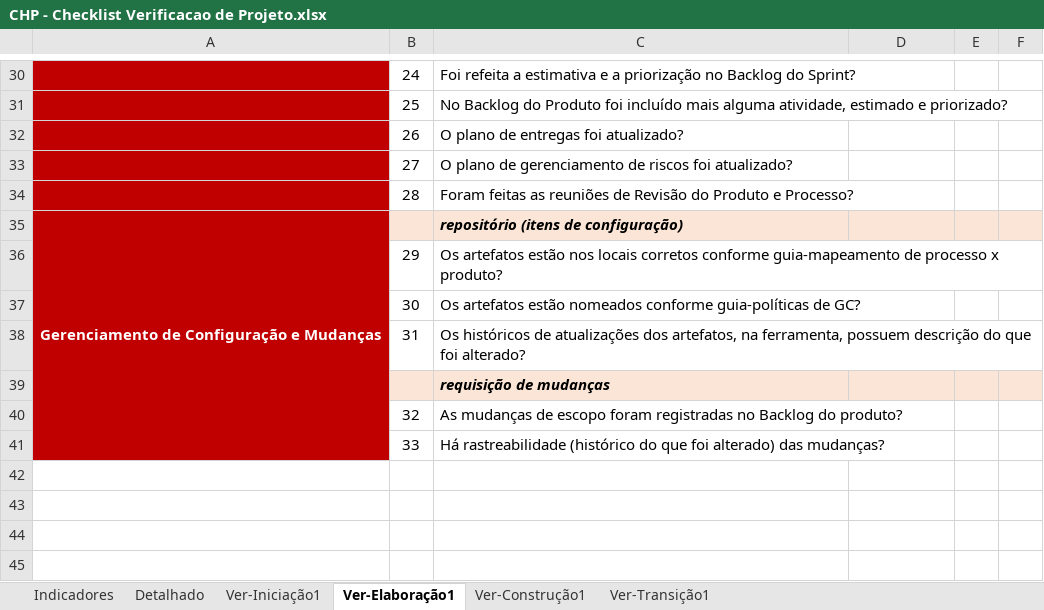
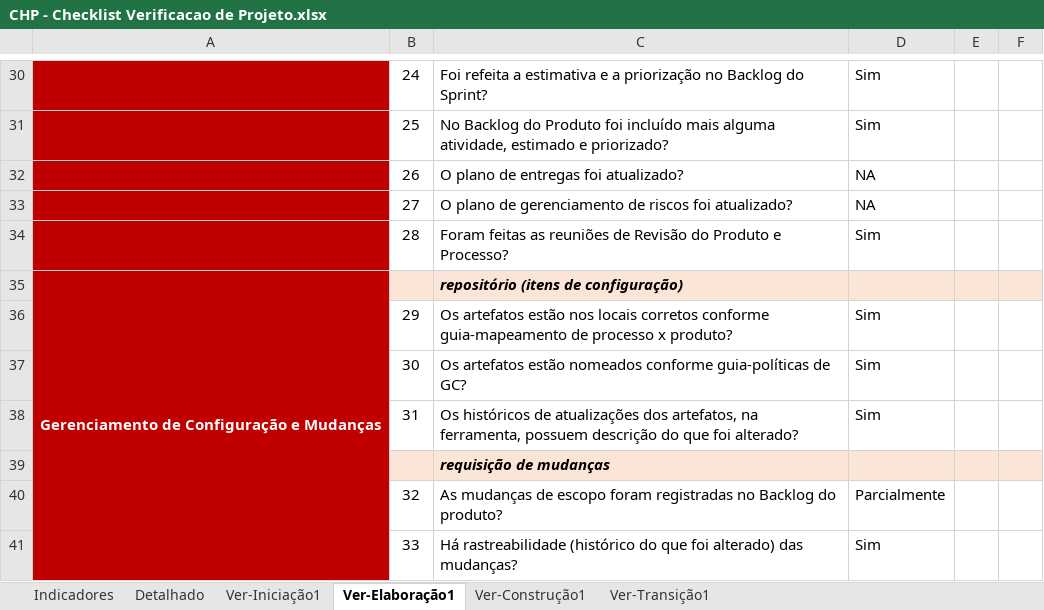
Before and after one commit to guualonso/chamado-pro, an Excel workbook: CHP/6.Gerenciamento de Projeto/CHP - Checklist Verificacao de Projeto.xlsx, sheet Ver-Elaboração1, drawn as a sheet; only a part is shown, gaps mark what is left out; values as stored, in another font and other column widths than the file's, no borders; the diff covers the shown part only; the diff names each change by its address in the sheet, - before the commit and + after, or states it on an @@ line.

```diff
--- a/CHP/6.Gerenciamento de Projeto/CHP - Checklist Verificacao de Projeto.xlsx (sheet Ver-Elaboração1)
+++ b/CHP/6.Gerenciamento de Projeto/CHP - Checklist Verificacao de Projeto.xlsx (sheet Ver-Elaboração1)
-D30:D31: (empty)
+D30:D31: Sim
-D32:D33: (empty)
+D32:D33: NA
-D34: (empty)
+D34: Sim
-D36:D38: (empty)
+D36:D38: Sim
-D40: (empty)
+D40: Parcialmente
-D41: (empty)
+D41: Sim
```
Also changed, not shown: 19 edited cells elsewhere in this sheet, sheet Detalhado, sheet Ver-Iniciação1, sheet Indicadores, hidden cells, charts or pictures, 1 other file.
